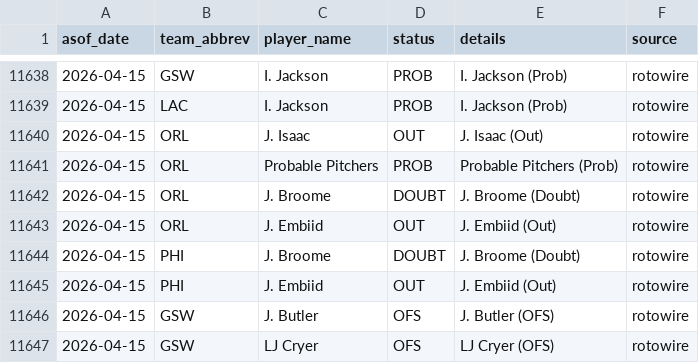
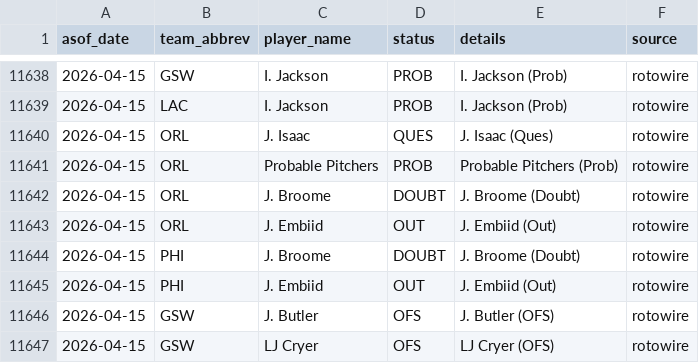
Before and after one commit to oliver-monday/moneyline, a CSV file: logs/injury_log.csv, drawn as a sheet; only a part is shown, gaps mark what is left out.

```diff
--- a/logs/injury_log.csv
+++ b/logs/injury_log.csv
@@ -11639,3 +11639,3 @@ asof_date,team_abbrev,player_name,status,details,source
 2026-04-15,LAC,I. Jackson,PROB,I. Jackson (Prob),rotowire
-2026-04-15,ORL,J. Isaac,OUT,J. Isaac (Out),rotowire
+2026-04-15,ORL,J. Isaac,QUES,J. Isaac (Ques),rotowire
 2026-04-15,ORL,Probable Pitchers,PROB,Probable Pitchers (Prob),rotowire
```
Also changed, not shown: 1 other file.
